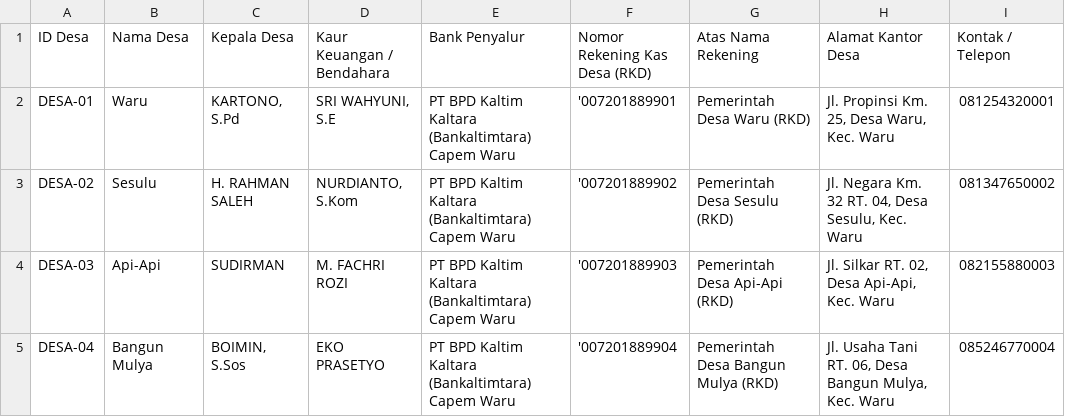
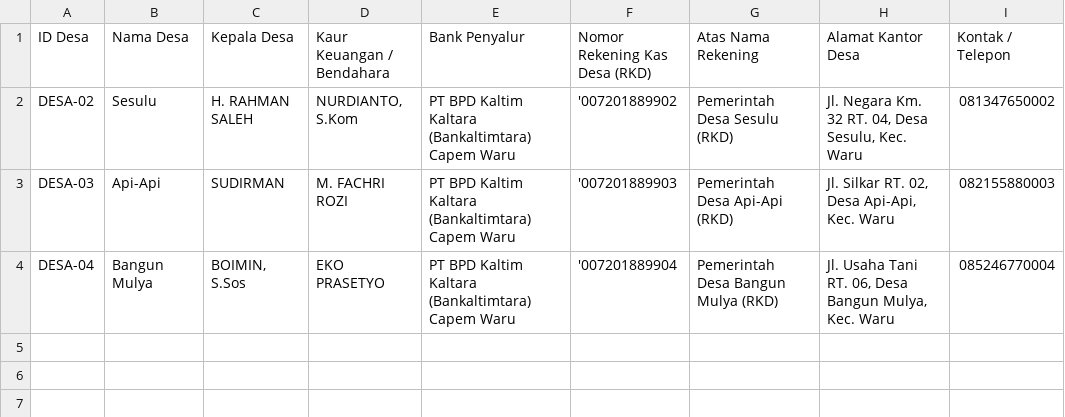
Before and after one commit to rudhie76/sirekom-APBDes, a CSV file: template_master_desa.csv, drawn as a sheet.

Commit message:
fix: Hapus Desa Waru dari master desa karena berstatus Kelurahan, sesuaikan menjadi 3 desa (Api-Api, Sesulu, Bangun Mulya)

```diff
--- a/template_master_desa.csv
+++ b/template_master_desa.csv
@@ -1,3 +1,2 @@
 "ID Desa","Nama Desa","Kepala Desa","Kaur Keuangan / Bendahara","Bank Penyalur","Nomor Rekening Kas Desa (RKD)","Atas Nama Rekening","Alamat Kantor Desa","Kontak / Telepon"
-"DESA-01","Waru","KARTONO, S.Pd","SRI WAHYUNI, S.E","PT BPD Kaltim Kaltara (Bankaltimtara) Capem Waru","'007201889901","Pemerintah Desa Waru (RKD)","Jl. Propinsi Km. 25, Desa Waru, Kec. Waru","081254320001"
 "DESA-02","Sesulu","H. RAHMAN SALEH","NURDIANTO, S.Kom","PT BPD Kaltim Kaltara (Bankaltimtara) Capem Waru","'007201889902","Pemerintah Desa Sesulu (RKD)","Jl. Negara Km. 32 RT. 04, Desa Sesulu, Kec. Waru","081347650002"
```
Also changed, not shown: 4 other files.
